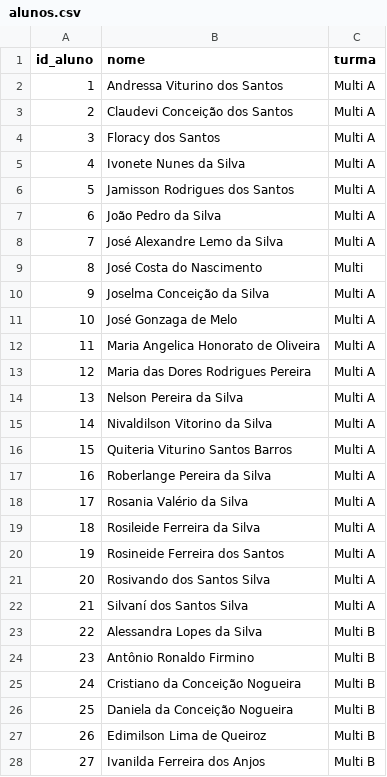
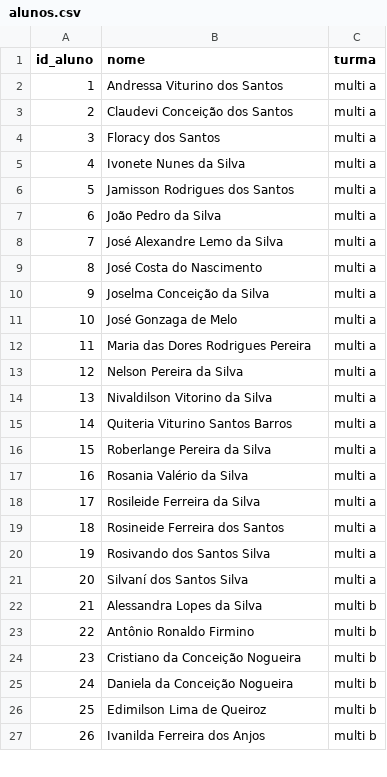
Before and after one commit to belesbaob/app-frequencia-streamlit, a CSV file: data/alunos.csv, drawn as a sheet; only a part is shown; removed rows and columns are numbered as before the commit, all else as after; the diff covers the shown part only; the diff names each change by its address in the sheet, - before the commit and + after, or states it on an @@ line.

```diff
--- a/data/alunos.csv
+++ b/data/alunos.csv
-C2:C8 (turma): Multi A
+C2:C8 (turma): multi a
-C9 (turma): Multi
+C9 (turma): multi a
-C10:C11 (turma): Multi A
+C10:C11 (turma): multi a
-row 12: 11 | Maria Angelica Honorato de Oliveira | Multi A
@@ column A (id_aluno) renumbered between rows 12 and 53 @@
-C12:C21 (turma): Multi A
+C12:C21 (turma): multi a
-C22:C27 (turma): Multi B
+C22:C27 (turma): multi b
```
Also changed, not shown: 2 added rows and 26 edited cells elsewhere in this file, 1 other file.
